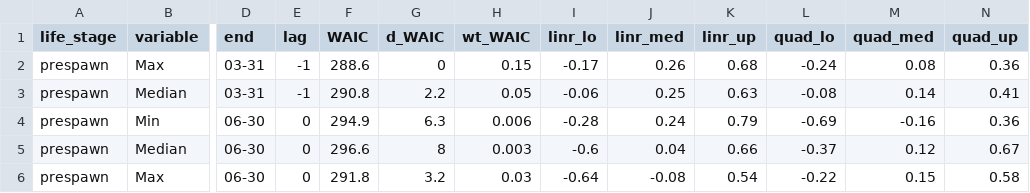
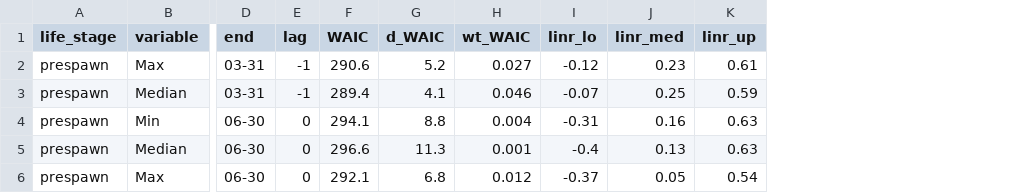
Before and after one commit to mdscheuerell/Willamette, a CSV file: analysis/Willamette_Chin_BH_flow_models_mainstem_model_selection_all.csv, drawn as a sheet; only a part is shown, gaps mark what is left out; the diff covers the shown part only; the diff names each change by its address in the sheet, - before the commit and + after, or states it on an @@ line.

```diff
--- a/analysis/Willamette_Chin_BH_flow_models_mainstem_model_selection_all.csv
+++ b/analysis/Willamette_Chin_BH_flow_models_mainstem_model_selection_all.csv
-column L (quad_lo), rows 2-6: -0.24 | -0.08 | -0.69 | -0.37 | -0.22
-column M (quad_med), rows 2-6: 0.08 | 0.14 | -0.16 | 0.12 | 0.15
-column N (quad_up), rows 2-6: 0.36 | 0.41 | 0.36 | 0.67 | 0.58
-F2 (WAIC): 288.6
+F2 (WAIC): 290.6
-G2 (d_WAIC): 0
+G2 (d_WAIC): 5.2
-H2 (wt_WAIC): 0.15
+H2 (wt_WAIC): 0.027
-I2 (linr_lo): -0.17
+I2 (linr_lo): -0.12
-J2 (linr_med): 0.26
+J2 (linr_med): 0.23
-K2 (linr_up): 0.68
+K2 (linr_up): 0.61
-F3 (WAIC): 290.8
+F3 (WAIC): 289.4
-G3 (d_WAIC): 2.2
+G3 (d_WAIC): 4.1
-H3 (wt_WAIC): 0.05
+H3 (wt_WAIC): 0.046
-I3 (linr_lo): -0.06
+I3 (linr_lo): -0.07
-K3 (linr_up): 0.63
+K3 (linr_up): 0.59
-F4 (WAIC): 294.9
+F4 (WAIC): 294.1
-G4 (d_WAIC): 6.3
+G4 (d_WAIC): 8.8
-H4 (wt_WAIC): 0.006
+H4 (wt_WAIC): 0.004
-I4 (linr_lo): -0.28
+I4 (linr_lo): -0.31
-J4 (linr_med): 0.24
+J4 (linr_med): 0.16
-K4 (linr_up): 0.79
+K4 (linr_up): 0.63
-G5 (d_WAIC): 8
+G5 (d_WAIC): 11.3
-H5 (wt_WAIC): 0.003
+H5 (wt_WAIC): 0.001
-I5 (linr_lo): -0.6
+I5 (linr_lo): -0.4
-J5 (linr_med): 0.04
+J5 (linr_med): 0.13
-K5 (linr_up): 0.66
+K5 (linr_up): 0.63
-F6 (WAIC): 291.8
+F6 (WAIC): 292.1
-G6 (d_WAIC): 3.2
+G6 (d_WAIC): 6.8
-H6 (wt_WAIC): 0.03
+H6 (wt_WAIC): 0.012
-I6 (linr_lo): -0.64
+I6 (linr_lo): -0.37
-J6 (linr_med): -0.08
+J6 (linr_med): 0.05
```
Also changed, not shown: 157 edited cells elsewhere in this file, analysis/Willamette_Chin_SR_flow_models_mainstem_model_selection_all.csv, 31 other files.
